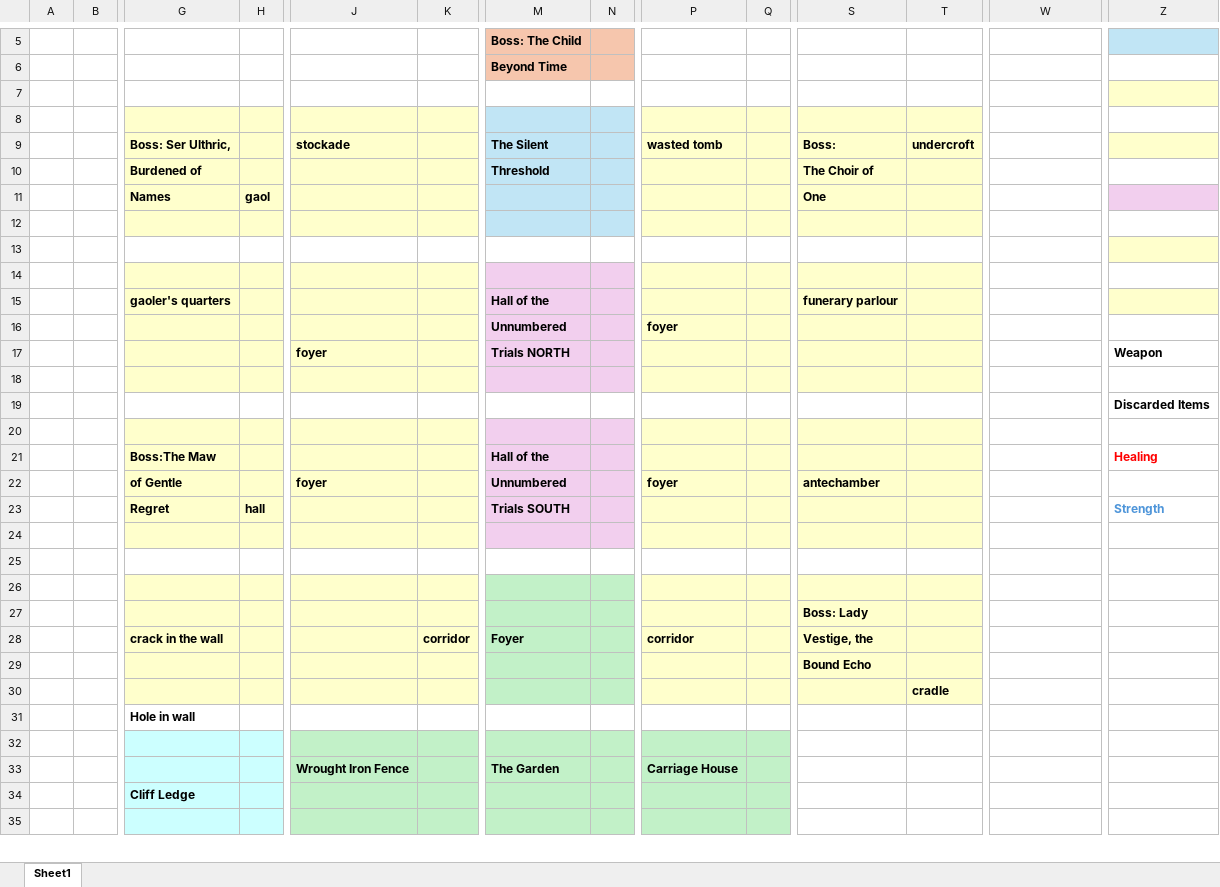
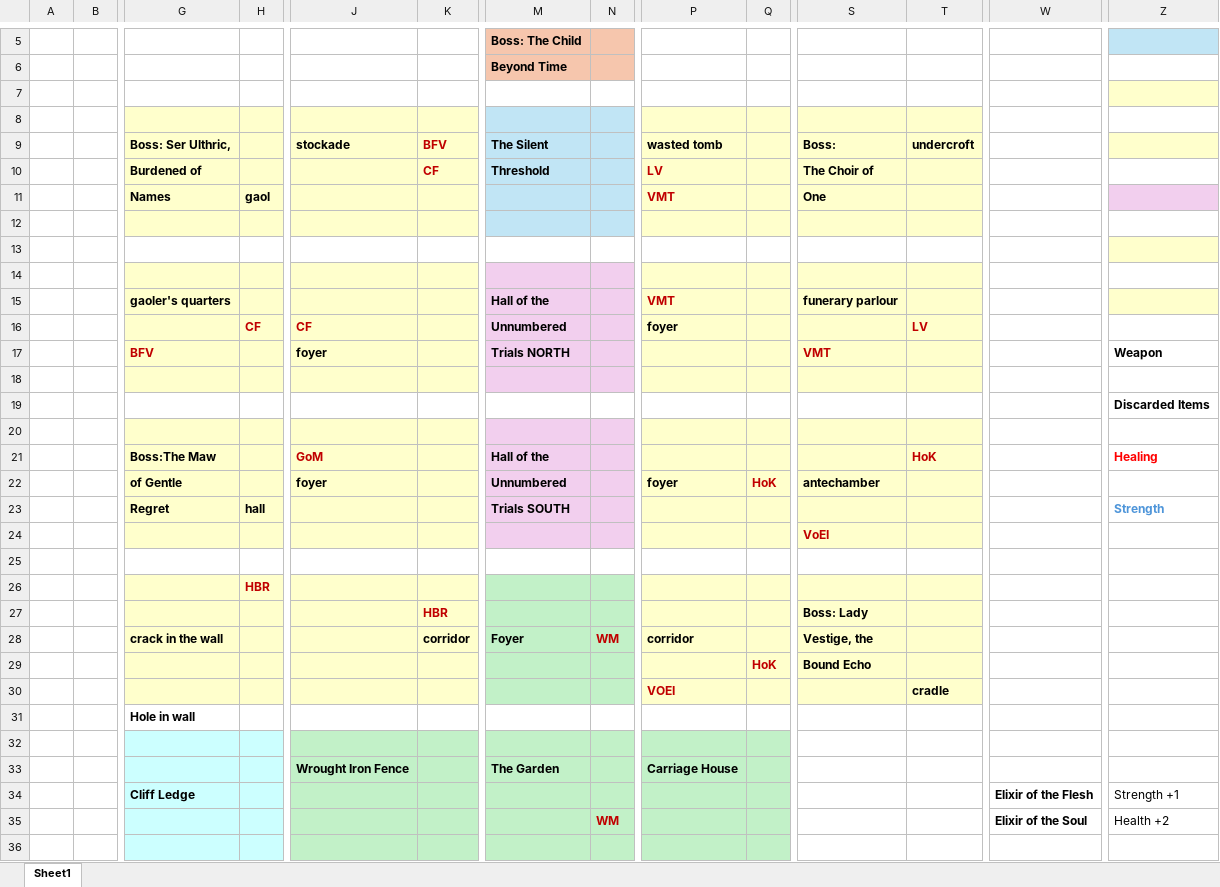
Before and after one commit to emma-cassidy/text-adventure, an Excel workbook: Map.xlsx, sheet Sheet1, drawn as a sheet; only a part is shown, gaps mark what is left out; values as stored, in another font and other column widths than the file's, no borders; charts and pictures not drawn; removed rows and columns are numbered as before the commit, all else as after; rows hold the shown columns only; the diff covers the shown part only; the diff names each change by its address in the sheet, - before the commit and + after, or states it on an @@ line.

```diff
--- a/Map.xlsx (sheet Sheet1)
+++ b/Map.xlsx (sheet Sheet1)
-K9: (empty)
+K9: BFV
-K10: (empty)
+K10: CF
-P10: (empty)
+P10: LV
-P11: (empty)
+P11: VMT
-P15: (empty)
+P15: VMT
-row 16:  |  |  |  |  |  | Unnumbered |  | foyer
+row 16:  |  |  | CF | CF |  | Unnumbered |  | foyer |  |  | LV
-G17: (empty)
+G17: BFV
-S17: (empty)
+S17: VMT
-J21: (empty)
+J21: GoM
-T21: (empty)
+T21: HoK
-Q22: (empty)
+Q22: HoK
-S24: (empty)
+S24: VoEI
-H26: (empty)
+H26: HBR
-K27: (empty)
+K27: HBR
-N28: (empty)
+N28: WM
-Q29: (empty)
+Q29: HoK
-P30: (empty)
+P30: VOEI
-W34: (empty)
+W34: Elixir of the Flesh
-Z34: (empty)
+Z34: Strength +1
+row 35:  |  |  |  |  |  |  | WM |  |  |  |  | Elixir of the Soul | Health +2
```
Also changed, not shown: 1 removed row, 7 edited cells and cell formats elsewhere in this sheet, 1 other file.
